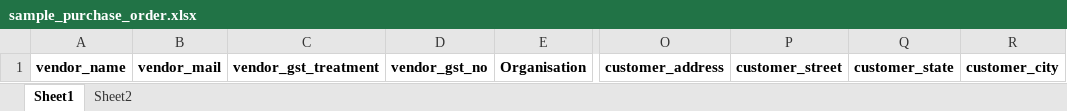
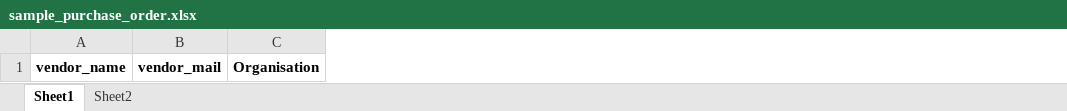
Before and after one commit to vishnu5730/zohodjango, an Excel workbook: sample_purchase_order.xlsx, sheet Sheet1, drawn as a sheet; only a part is shown, gaps mark what is left out; values as stored, in another font and other column widths than the file's, no borders; the diff names each change by its address in the sheet, - before the commit and + after, or states it on an @@ line.

```diff
--- a/sample_purchase_order.xlsx (sheet Sheet1)
+++ b/sample_purchase_order.xlsx (sheet Sheet1)
-column C, row 1: vendor_gst_treatment
-column D, row 1: vendor_gst_no
-column O, row 1: customer_address
-column P, row 1: customer_street
-column Q, row 1: customer_state
-column R, row 1: customer_city
```
Also changed, not shown: sheet Sheet2, 5 other files.
